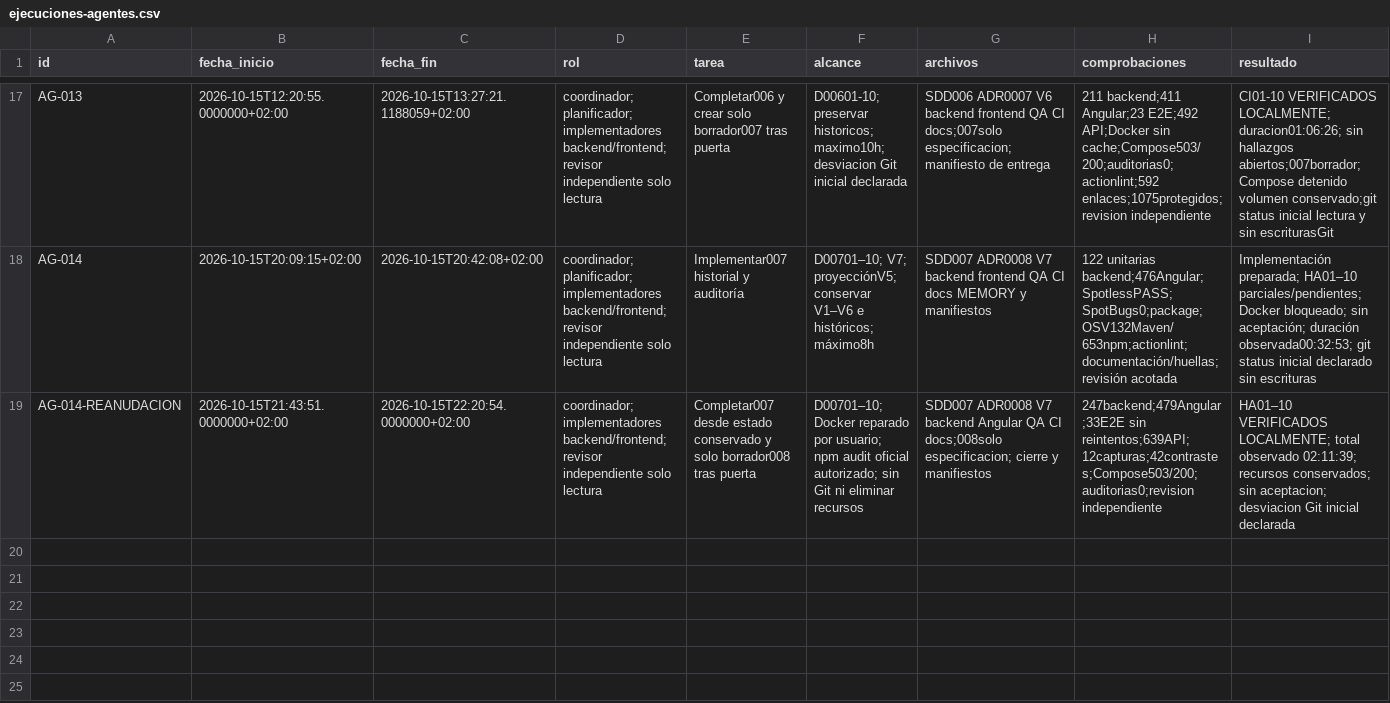
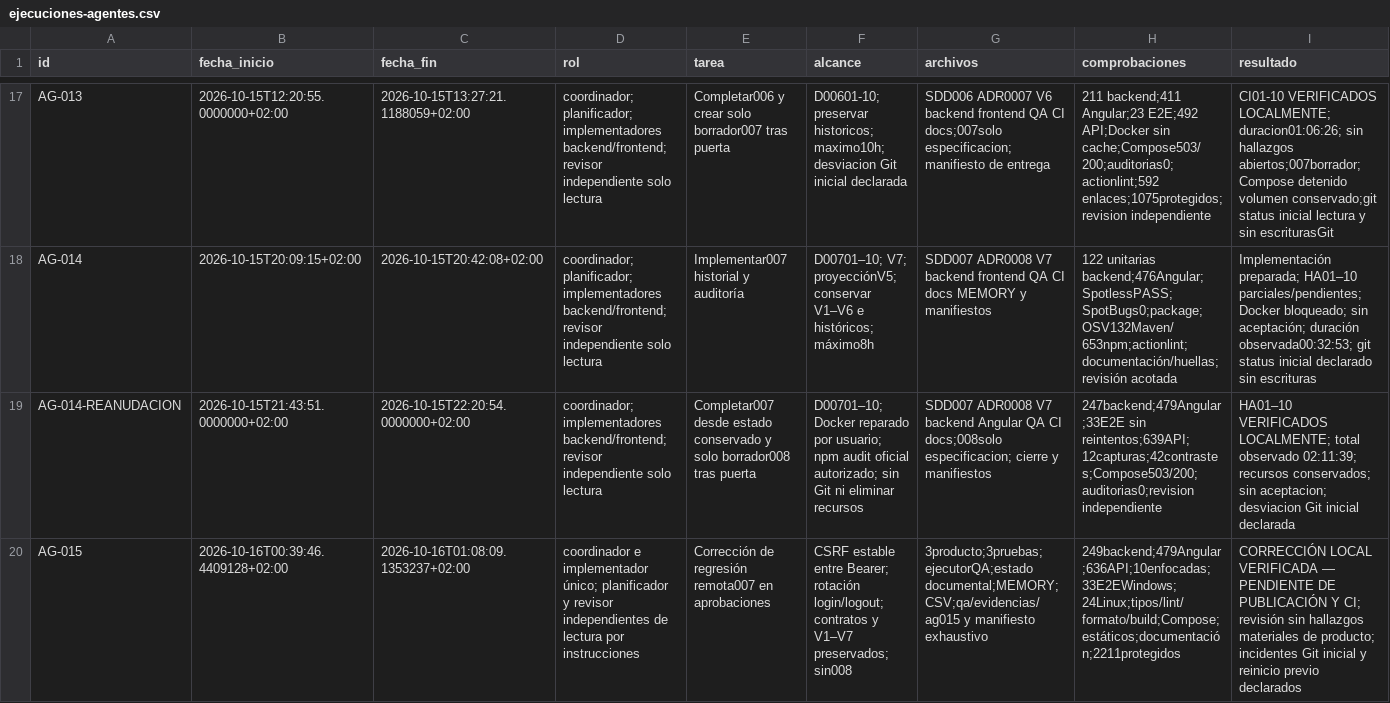
Before and after one commit to JuanCarlosBP/gestion-solicitudes-asistida-por-ia, a CSV file: docs/trazabilidad/ejecuciones-agentes.csv, drawn as a sheet; only a part is shown, gaps mark what is left out; rows hold the shown columns only; the diff names each change by its address in the sheet, - before the commit and + after, or states it on an @@ line.

Commit message:
docs: registrar corrección local de 007 e incidencias pendientes de publicación
AG-015. Sello SHA-256 62dff1a20a351641d284c8d8c58d43b43399729e68d20af9fcdc8c8604bc11ff.
544 huellas y cierre contrastados antes de commit. CI remota y aceptacion pendientes.
744 enlaces comprobados en copia del indice completo; busqueda acotada de secretos sin patrones detectados. No es una auditoria integral. 008 sin cambios.

```diff
--- a/docs/trazabilidad/ejecuciones-agentes.csv
+++ b/docs/trazabilidad/ejecuciones-agentes.csv
+row 20: AG-015 | 2026-10-16T00:39:46.4409128+02:00 | 2026-10-16T01:08:09.1353237+02:00 | coordinador e implementador único; planificador y revisor independientes de lectura por instrucciones | Corrección de regresión remota007 en aprobaciones | CSRF estable entre Bearer; rotación login/logout; contratos y V1–V7 preservados; sin008 | 3producto;3pruebas;ejecutorQA;estado documental;MEMORY;CSV;qa/evidencias/ag015 y manifiesto exhaustivo | 249backend;479Angular;636API;10enfocadas;33E2EWindows;24Linux;tipos/lint/formato/build;Compose;estáticos;documentación;2211protegidos | CORRECCIÓN LOCAL VERIFICADA — PENDIENTE DE PUBLICACIÓN Y CI; revisión sin hallazgos materiales de producto; incidentes Git inicial y reinicio previo declarados
```
Also changed, not shown: 9 other files.
